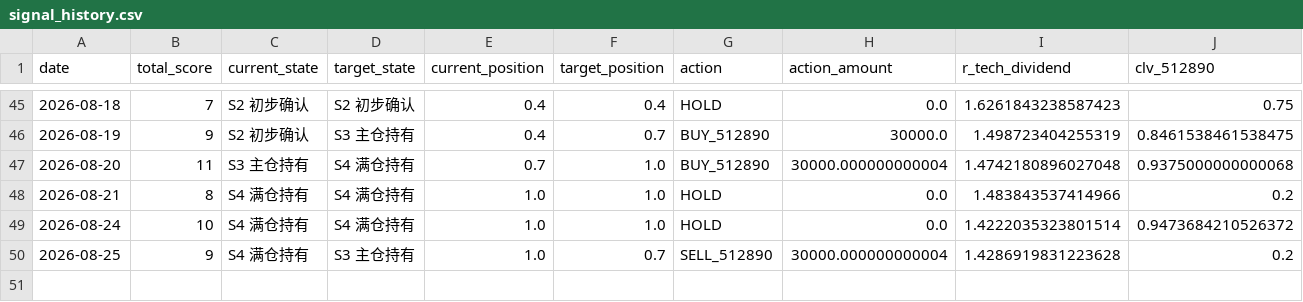
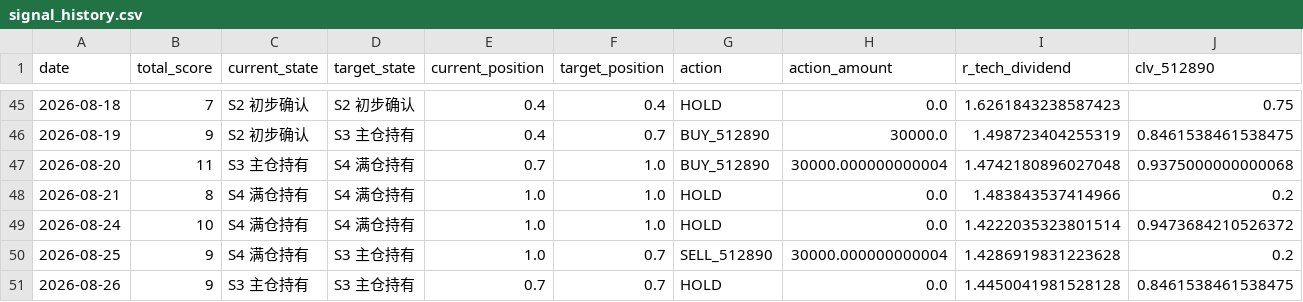
Before and after one commit to AmineSeRaFimmm/512890-dividend-rotation-pwa, a CSV file: data/signal_history.csv, drawn as a sheet; only a part is shown, gaps mark what is left out; rows hold the shown columns only; the diff names each change by its address in the sheet, - before the commit and + after, or states it on an @@ line.

```diff
--- a/data/signal_history.csv
+++ b/data/signal_history.csv
+row 51: 2026-08-26 | 9 | S3 主仓持有 | S3 主仓持有 | 0.7 | 0.7 | HOLD | 0.0 | 1.4450041981528128 | 0.8461538461538475
```
Also changed, not shown: data/live_prices.csv, 3 other files.
